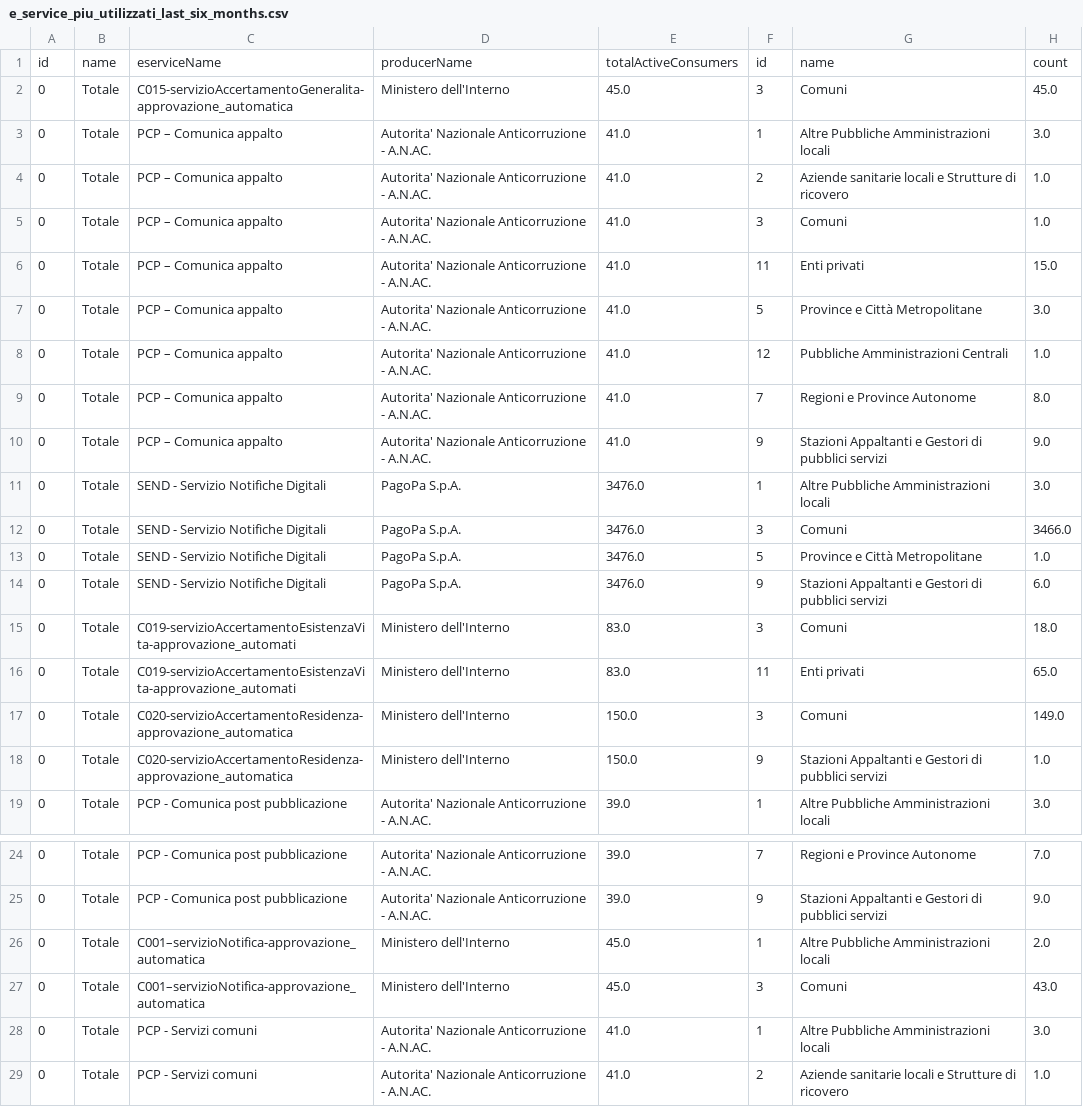
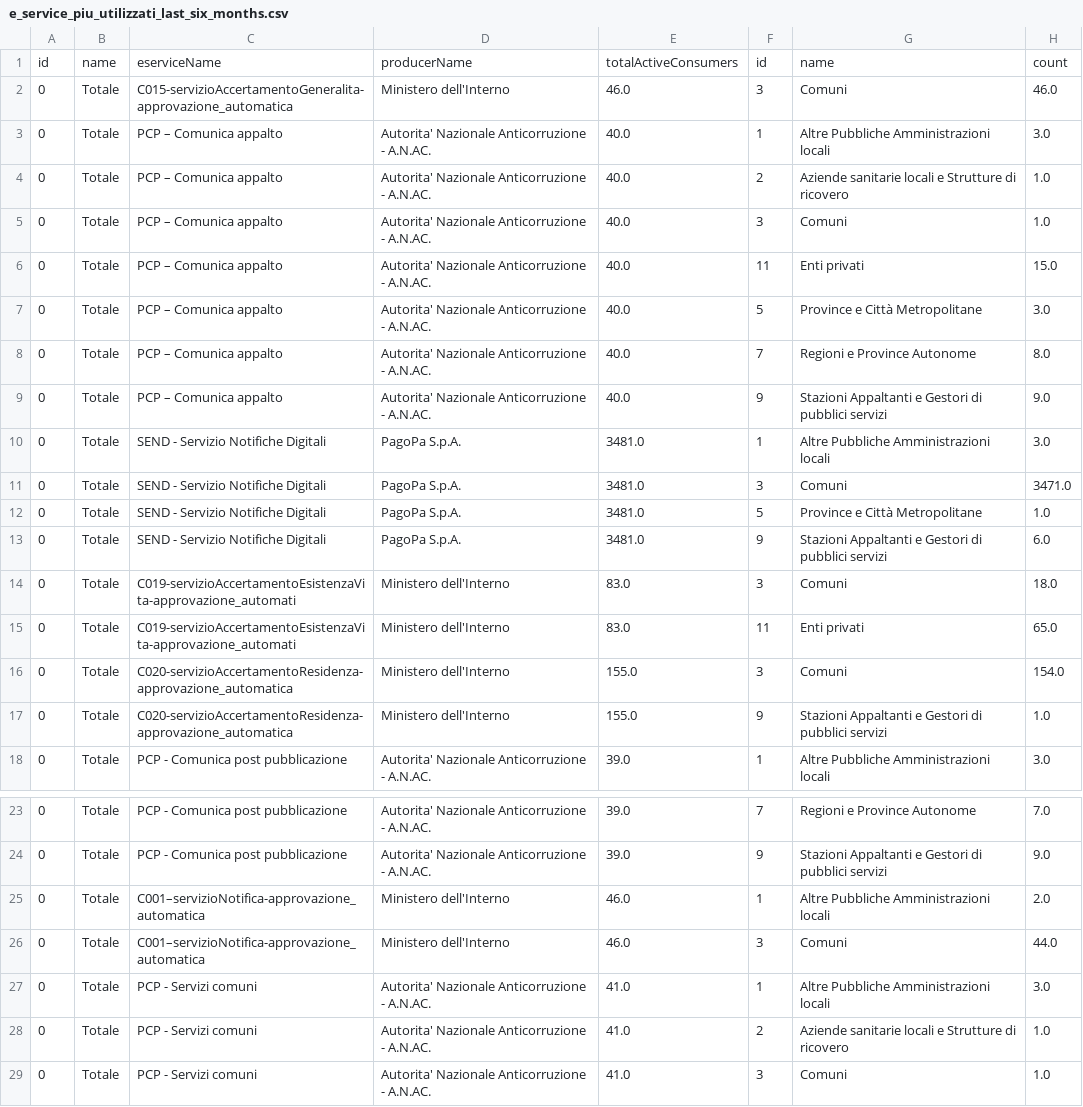
Before and after one commit to MiriamCrudeliniACN/pdnd_opendata, a CSV file: data/e_service_piu_utilizzati_last_six_months.csv, drawn as a sheet; only a part is shown, gaps mark what is left out; the shorter side is filled out with more unchanged rows; the diff covers the shown part only.

Commit message:
Update data/e_service_piu_utilizzati_last_six_months.csv

```diff
--- a/data/e_service_piu_utilizzati_last_six_months.csv
+++ b/data/e_service_piu_utilizzati_last_six_months.csv
@@ -1,19 +1,18 @@
 id,name,eserviceName,producerName,totalActiveConsumers,id,name,count
-0,Totale,C015-servizioAccertamentoGeneralita-approvazione_automatica,Ministero dell'Interno,45.0,3,Comuni,45.0
-0,Totale,PCP – Comunica appalto,Autorita' Nazionale Anticorruzione - A.N.AC.,41.0,1,Altre Pubbliche Amministrazioni locali,3.0
-0,Totale,PCP – Comunica appalto,Autorita' Nazionale Anticorruzione - A.N.AC.,41.0,2,Aziende sanitarie locali e Strutture di ricovero,1.0
-0,Totale,PCP – Comunica appalto,Autorita' Nazionale Anticorruzione - A.N.AC.,41.0,3,Comuni,1.0
-0,Totale,PCP – Comunica appalto,Autorita' Nazionale Anticorruzione - A.N.AC.,41.0,11,Enti privati,15.0
-0,Totale,PCP – Comunica appalto,Autorita' Nazionale Anticorruzione - A.N.AC.,41.0,5,Province e Città Metropolitane,3.0
-0,Totale,PCP – Comunica appalto,Autorita' Nazionale Anticorruzione - A.N.AC.,41.0,12,Pubbliche Amministrazioni Centrali,1.0
-0,Totale,PCP – Comunica appalto,Autorita' Nazionale Anticorruzione - A.N.AC.,41.0,7,Regioni e Province Autonome,8.0
-0,Totale,PCP – Comunica appalto,Autorita' Nazionale Anticorruzione - A.N.AC.,41.0,9,Stazioni Appaltanti e Gestori di pubblici servizi,9.0
-0,Totale,SEND - Servizio Notifiche Digitali,PagoPa S.p.A.,3476.0,1,Altre Pubbliche Amministrazioni locali,3.0
-0,Totale,SEND - Servizio Notifiche Digitali,PagoPa S.p.A.,3476.0,3,Comuni,3466.0
-0,Totale,SEND - Servizio Notifiche Digitali,PagoPa S.p.A.,3476.0,5,Province e Città Metropolitane,1.0
-0,Totale,SEND - Servizio Notifiche Digitali,PagoPa S.p.A.,3476.0,9,Stazioni Appaltanti e Gestori di pubblici servizi,6.0
+0,Totale,C015-servizioAccertamentoGeneralita-approvazione_automatica,Ministero dell'Interno,46.0,3,Comuni,46.0
+0,Totale,PCP – Comunica appalto,Autorita' Nazionale Anticorruzione - A.N.AC.,40.0,1,Altre Pubbliche Amministrazioni locali,3.0
+0,Totale,PCP – Comunica appalto,Autorita' Nazionale Anticorruzione - A.N.AC.,40.0,2,Aziende sanitarie locali e Strutture di ricovero,1.0
+0,Totale,PCP – Comunica appalto,Autorita' Nazionale Anticorruzione - A.N.AC.,40.0,3,Comuni,1.0
+0,Totale,PCP – Comunica appalto,Autorita' Nazionale Anticorruzione - A.N.AC.,40.0,11,Enti privati,15.0
+0,Totale,PCP – Comunica appalto,Autorita' Nazionale Anticorruzione - A.N.AC.,40.0,5,Province e Città Metropolitane,3.0
+0,Totale,PCP – Comunica appalto,Autorita' Nazionale Anticorruzione - A.N.AC.,40.0,7,Regioni e Province Autonome,8.0
+0,Totale,PCP – Comunica appalto,Autorita' Nazionale Anticorruzione - A.N.AC.,40.0,9,Stazioni Appaltanti e Gestori di pubblici servizi,9.0
+0,Totale,SEND - Servizio Notifiche Digitali,PagoPa S.p.A.,3481.0,1,Altre Pubbliche Amministrazioni locali,3.0
+0,Totale,SEND - Servizio Notifiche Digitali,PagoPa S.p.A.,3481.0,3,Comuni,3471.0
+0,Totale,SEND - Servizio Notifiche Digitali,PagoPa S.p.A.,3481.0,5,Province e Città Metropolitane,1.0
+0,Totale,SEND - Servizio Notifiche Digitali,PagoPa S.p.A.,3481.0,9,Stazioni Appaltanti e Gestori di pubblici servizi,6.0
 0,Totale,C019-servizioAccertamentoEsistenzaVita-approvazione_automati,Ministero dell'Interno,83.0,3,Comuni,18.0
 0,Totale,C019-servizioAccertamentoEsistenzaVita-approvazione_automati,Ministero dell'Interno,83.0,11,Enti privati,65.0
-0,Totale,C020-servizioAccertamentoResidenza-approvazione_automatica,Ministero dell'Interno,150.0,3,Comuni,149.0
-0,Totale,C020-servizioAccertamentoResidenza-approvazione_automatica,Ministero dell'Interno,150.0,9,Stazioni Appaltanti e Gestori di pubblici servizi,1.0
+0,Totale,C020-servizioAccertamentoResidenza-approvazione_automatica,Ministero dell'Interno,155.0,3,Comuni,154.0
+0,Totale,C020-servizioAccertamentoResidenza-approvazione_automatica,Ministero dell'Interno,155.0,9,Stazioni Appaltanti e Gestori di pubblici servizi,1.0
 0,Totale,PCP - Comunica post pubblicazione,Autorita' Nazionale Anticorruzione - A.N.AC.,39.0,1,Altre Pubbliche Amministrazioni locali,3.0
@@ -25,4 +24,4 @@ id,name,eserviceName,producerName,totalActiveConsumers,id,name,count
 0,Totale,PCP - Comunica post pubblicazione,Autorita' Nazionale Anticorruzione - A.N.AC.,39.0,9,Stazioni Appaltanti e Gestori di pubblici servizi,9.0
-0,Totale,C001–servizioNotifica-approvazione_automatica,Ministero dell'Interno,45.0,1,Altre Pubbliche Amministrazioni locali,2.0
-0,Totale,C001–servizioNotifica-approvazione_automatica,Ministero dell'Interno,45.0,3,Comuni,43.0
+0,Totale,C001–servizioNotifica-approvazione_automatica,Ministero dell'Interno,46.0,1,Altre Pubbliche Amministrazioni locali,2.0
+0,Totale,C001–servizioNotifica-approvazione_automatica,Ministero dell'Interno,46.0,3,Comuni,44.0
 0,Totale,PCP - Servizi comuni,Autorita' Nazionale Anticorruzione - A.N.AC.,41.0,1,Altre Pubbliche Amministrazioni locali,3.0
```
Also changed, not shown: 27 edited cells elsewhere in this file.
